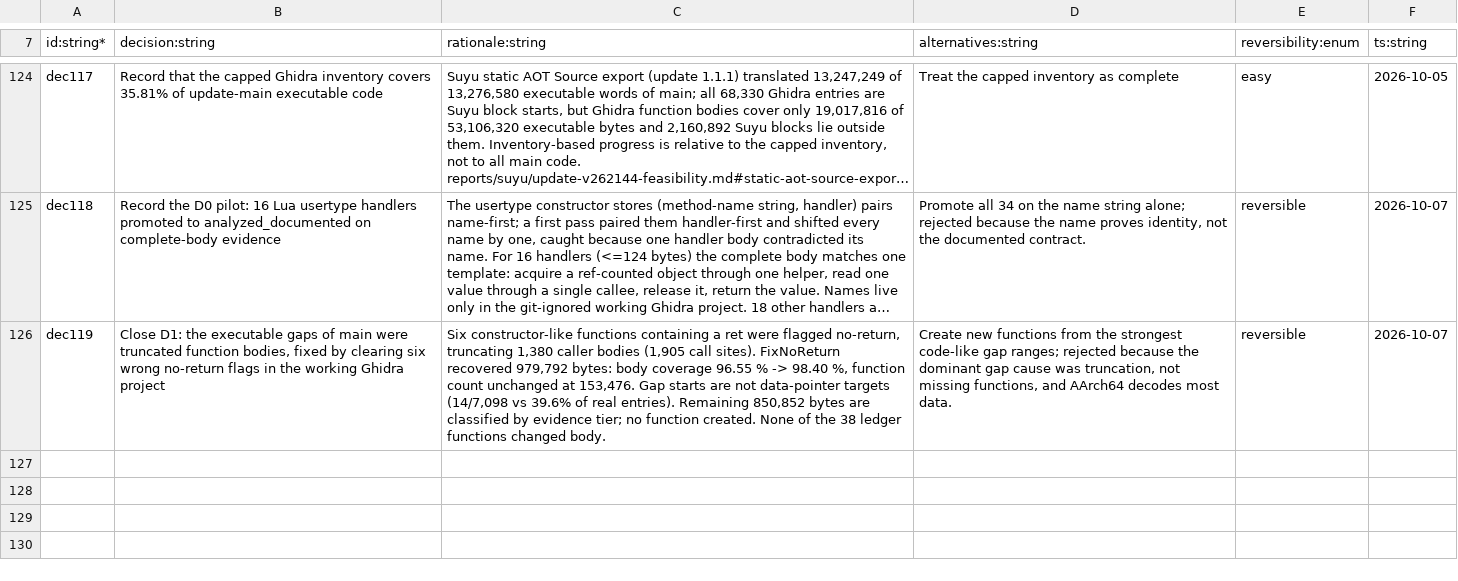
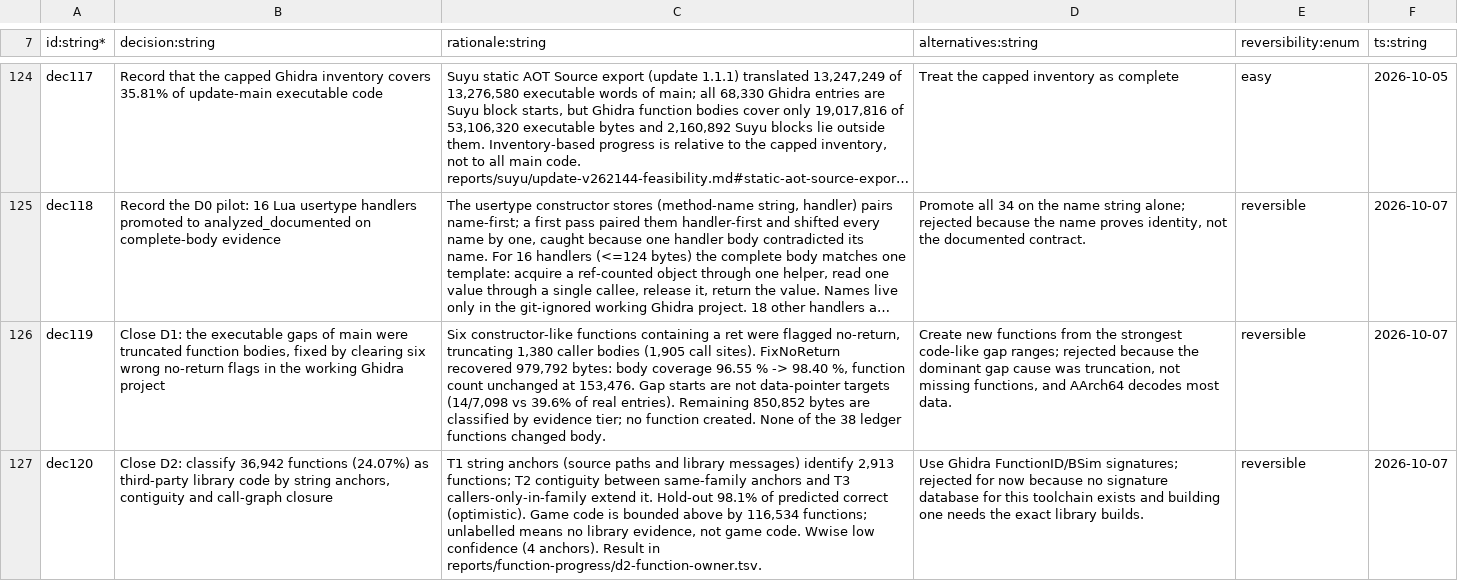
Before and after one commit to NicoRuedaA/project-arceus, a TSV file: sheets/decisions.tsv, drawn as a sheet; only a part is shown, gaps mark what is left out; long unchanged cells end in …; the diff names each change by its address in the sheet, - before the commit and + after, or states it on an @@ line.

Commit message:
feat(decompilation): complete D2 library ownership classification
Identify 36,942 functions (24.07%) as third-party library code (networking
stack, Havok, Wwise, Nintendo SDK client, Lua core, Oodle) from string
anchors, address contiguity and call-graph closure, validated by hold-out.
Game code is bounded above by 116,534 functions. Add per-function owner
table, report, dec120 and the read-only extraction scripts.

```diff
--- a/sheets/decisions.tsv
+++ b/sheets/decisions.tsv
+row 127: dec120 | Close D2: classify 36,942 functions (24.07%) as third-party library code by string anchors, contiguity and call-graph closure | T1 string anchors (source paths and library messages) identify 2,913 functions; T2 contiguity between same-family anchors and T3 callers-only-in-family extend it. Hold-out 98.1% of predicted correct (optimistic). Game code is bounded above by 116,534 functions; unlabelled means no library evidence, not game code. Wwise low confidence (4 anchors). Result in reports/function-progress/d2-function-owner.tsv. | Use Ghidra FunctionID/BSim signatures; rejected for now because no signature database for this toolchain exists and building one needs the exact library builds. | reversible | 2026-10-07
```
Also changed, not shown: 8 other files.
